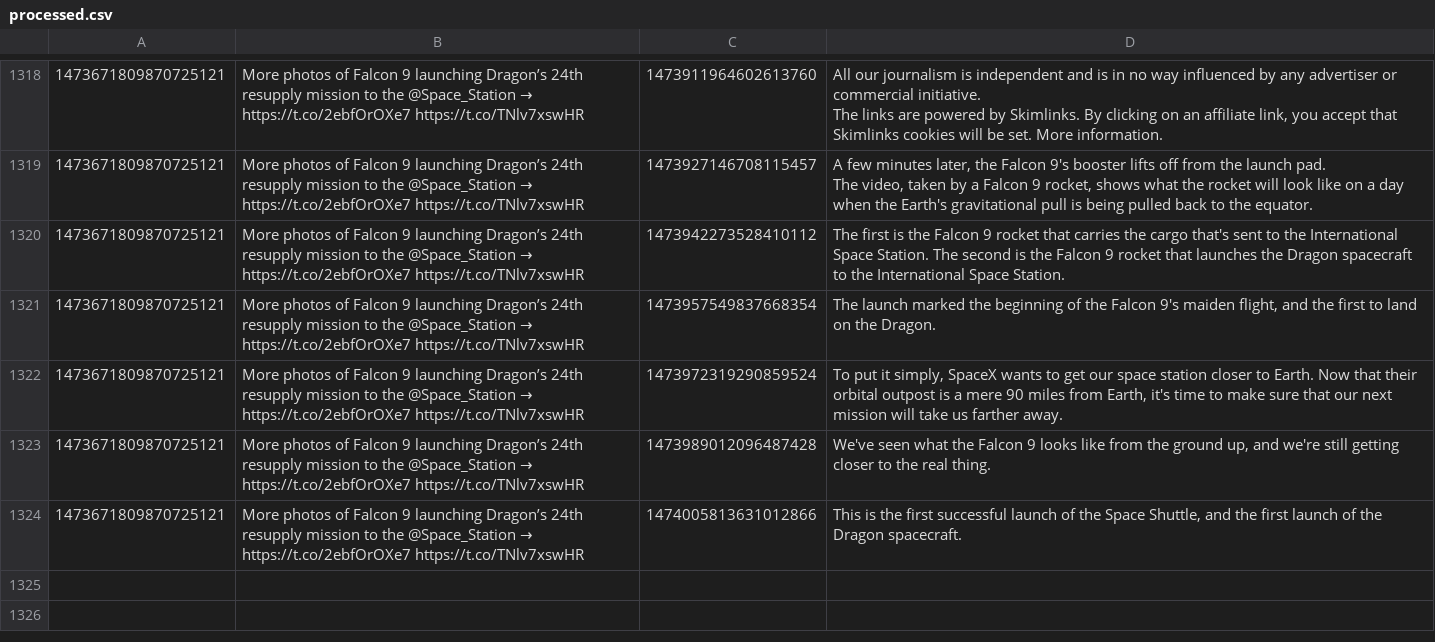
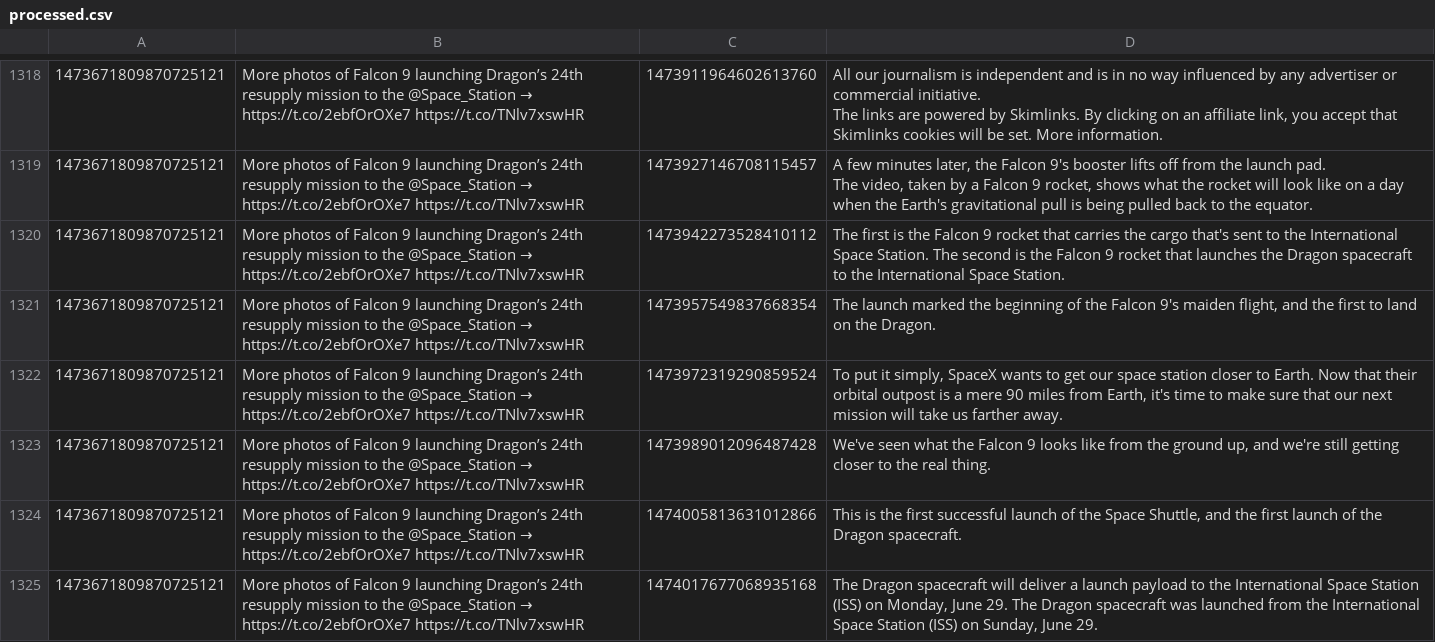
Before and after one commit to KayTwenty/PerryGPT, a CSV file: processed.csv, drawn as a sheet; only a part is shown, gaps mark what is left out; the diff names each change by its address in the sheet, - before the commit and + after, or states it on an @@ line.

```diff
--- a/processed.csv
+++ b/processed.csv
+row 1325: 1473671809870725121 | More photos of Falcon 9 launching Dragon’s 24th resupply mission to the @Space_Station → https://t.co/2ebfOrOXe7 https://t.co/TNlv7xswHR | 1474017677068935168 | The Dragon spacecraft will deliver a launch payload to the International Space Station (ISS) on Monday, June 29. The Dragon spacecraft was launched from the International Space Station (ISS) on Sunday, June 29.
```
